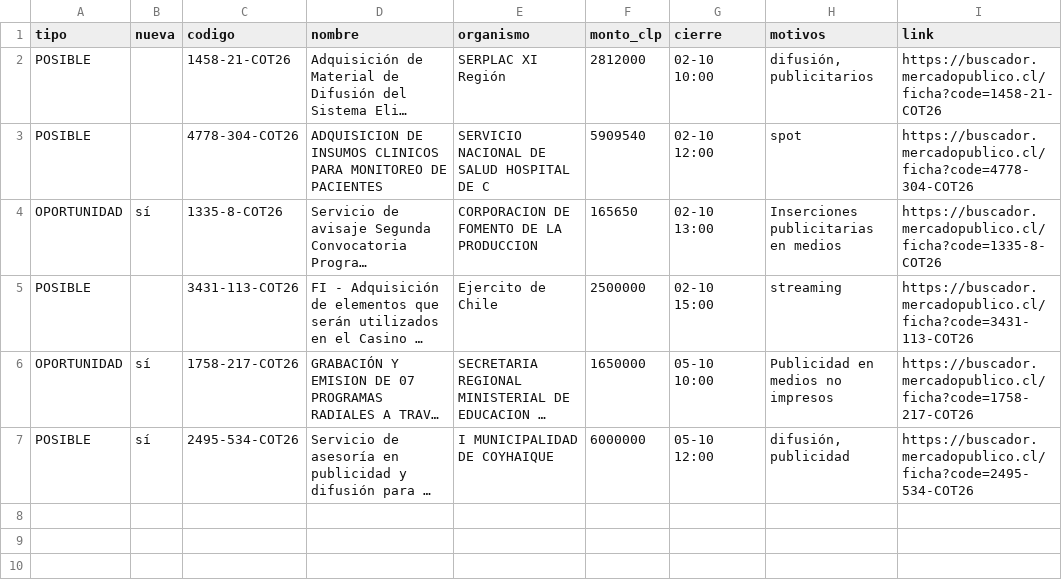
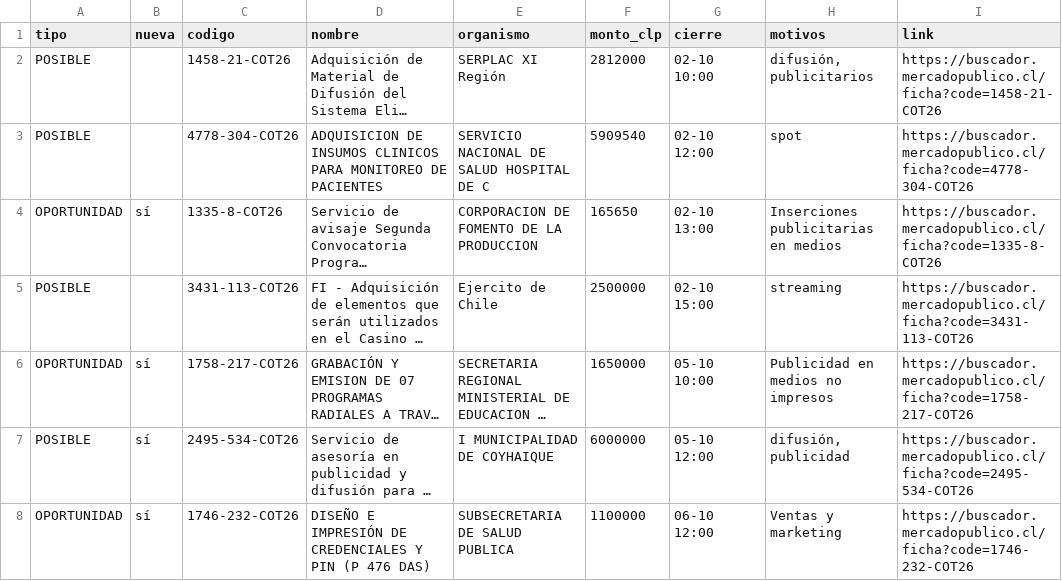
Before and after one commit to ricardoarevalo2/radar-aysen, a CSV file: docs/oportunidades.csv, drawn as a sheet; long unchanged cells end in …; the diff names each change by its address in the sheet, - before the commit and + after, or states it on an @@ line.

```diff
--- a/docs/oportunidades.csv
+++ b/docs/oportunidades.csv
+row 8: OPORTUNIDAD | sí | 1746-232-COT26 | DISEÑO E IMPRESIÓN DE CREDENCIALES Y PIN (P 476 DAS) | SUBSECRETARIA DE SALUD PUBLICA | 1100000 | 06-10 12:00 | Ventas y marketing | https://buscador.mercadopublico.cl/ficha?code=1746-232-COT26
```
Also changed, not shown: docs/z-f3312e8e/oportunidades.csv, 6 other files.
